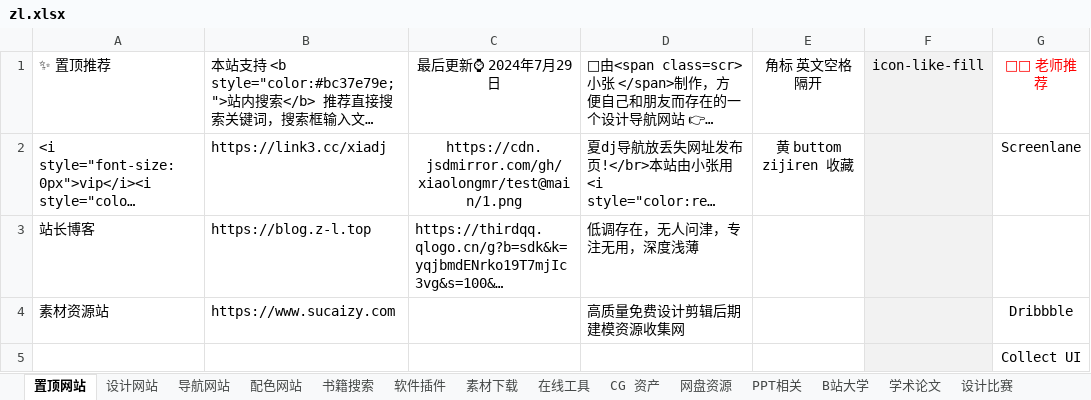
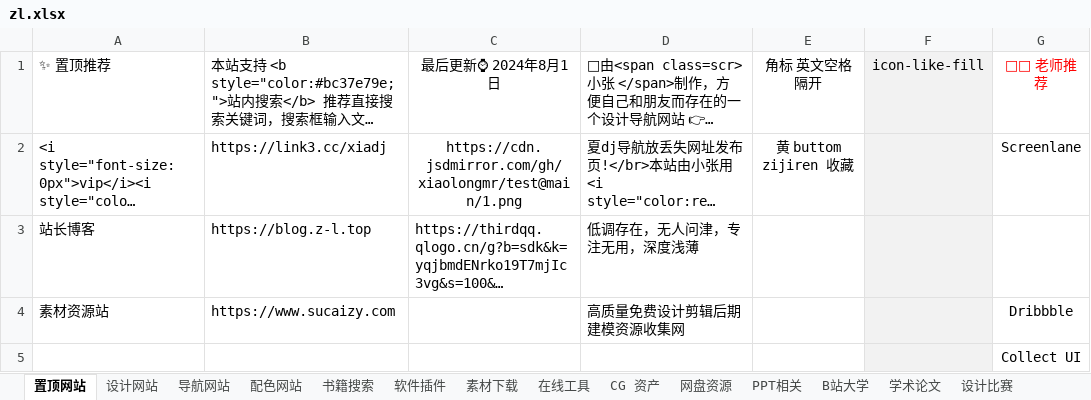
Before and after one commit to xiaolongmr/dh, an Excel workbook: zl.xlsx, sheet 置顶网站, drawn as a sheet; only a part is shown; long unchanged cells end in …; values as stored, in another font and other column widths than the file's, no borders; the diff names each change by its address in the sheet, - before the commit and + after, or states it on an @@ line.

```diff
--- a/zl.xlsx (sheet 置顶网站)
+++ b/zl.xlsx (sheet 置顶网站)
-C1: 最后更新⌚ 2024年7月29日
+C1: 最后更新⌚ 2024年8月1日
```
Also changed, not shown: sheet 素材下载.
